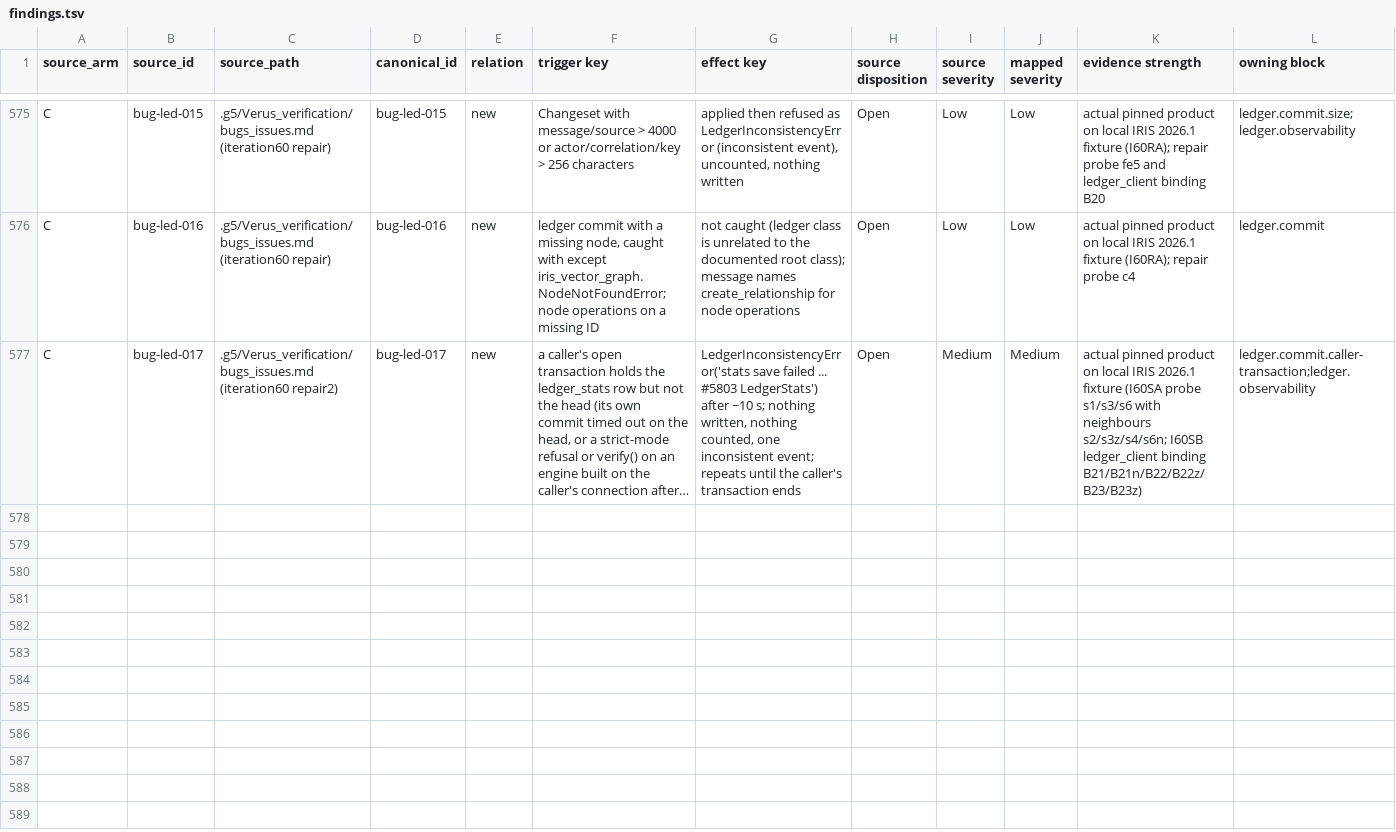
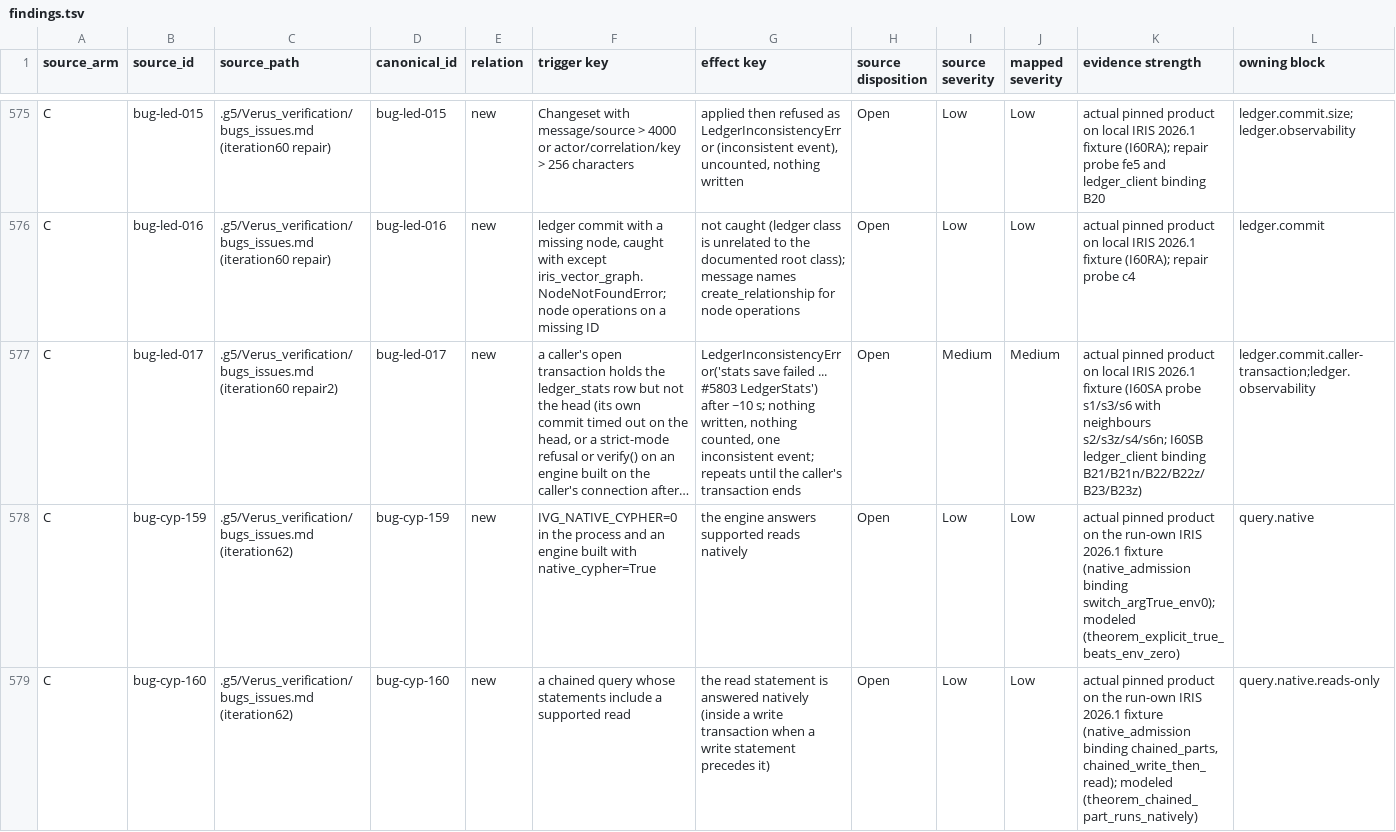
Before and after one commit to G5Labs/iris-vector-graph, a TSV file: .g5/Verus_verification/crosswalk/findings.tsv, drawn as a sheet; only a part is shown, gaps mark what is left out; long unchanged cells end in …; rows hold the shown columns only; the diff covers the shown part only; the diff names each change by its address in the sheet, - before the commit and + after, or states it on an @@ line.

```diff
--- a/.g5/Verus_verification/crosswalk/findings.tsv
+++ b/.g5/Verus_verification/crosswalk/findings.tsv
+row 578: C | bug-cyp-159 | .g5/Verus_verification/bugs_issues.md (iteration62) | bug-cyp-159 | new | IVG_NATIVE_CYPHER=0 in the process and an engine built with native_cypher=True | the engine answers supported reads natively | Open | Low | Low | actual pinned product on the run-own IRIS 2026.1 fixture (native_admission binding switch_argTrue_env0); modeled (theorem_explicit_true_beats_env_zero) | query.native
+row 579: C | bug-cyp-160 | .g5/Verus_verification/bugs_issues.md (iteration62) | bug-cyp-160 | new | a chained query whose statements include a supported read | the read statement is answered natively (inside a write transaction when a write statement precedes it) | Open | Low | Low | actual pinned product on the run-own IRIS 2026.1 fixture (native_admission binding chained_parts, chained_write_then_read); modeled (theorem_chained_part_runs_natively) | query.native.reads-only
```
Also changed, not shown: 1 added row elsewhere in this file, 6 other files.
